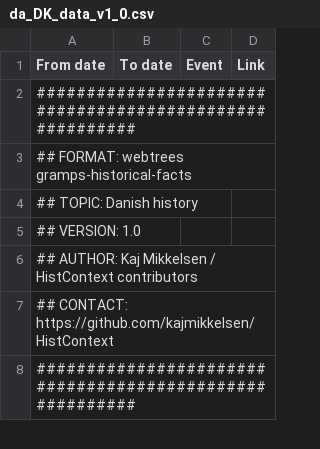
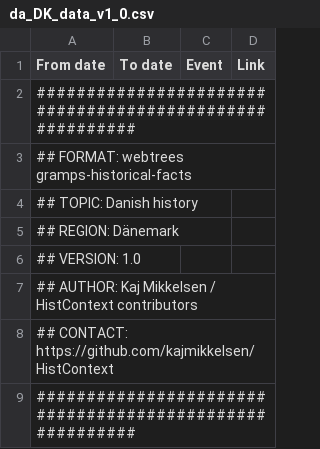
Before and after one commit to hartenthaler/hh-historic-events, a CSV file: resources/data/csv/da_DK_data_v1_0.csv, drawn as a sheet; only a part is shown.

Commit message:
Add regions to CSV collections

```diff
--- a/resources/data/csv/da_DK_data_v1_0.csv
+++ b/resources/data/csv/da_DK_data_v1_0.csv
@@ -4,2 +4,3 @@ From date;To date;Event;Link
 ## TOPIC: Danish history
+## REGION: Dänemark
 ## VERSION: 1.0
```
Also changed, not shown: resources/data/csv/en_US_data_v1_0.csv, resources/data/csv/en_US_involuntary_v1_0.csv, 3 other files.
